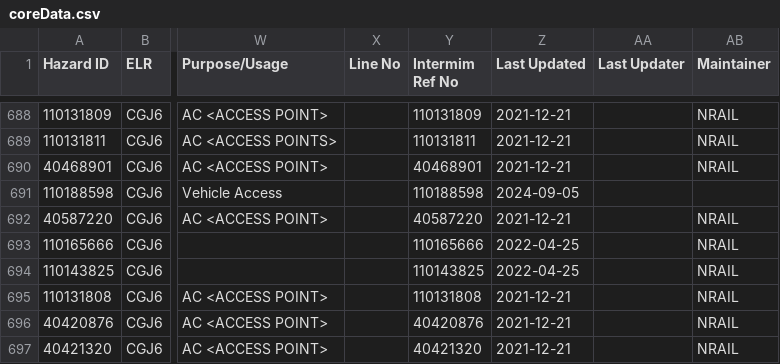
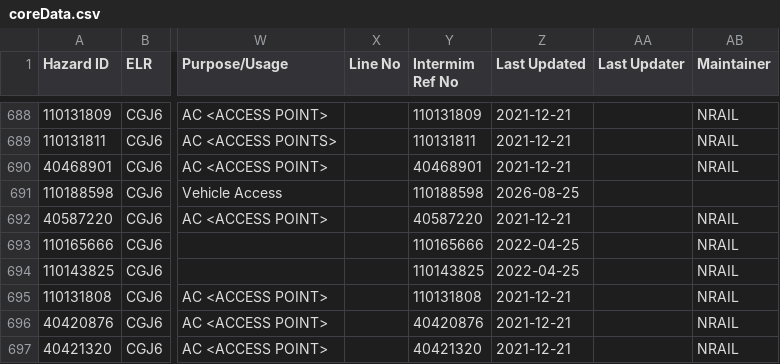
Before and after one commit to infrastructureclub/nr-national-hazard-directory, a CSV file: data/QR/coreData.csv, drawn as a sheet; only a part is shown, gaps mark what is left out; the diff names each change by its address in the sheet, - before the commit and + after, or states it on an @@ line.

Commit message:
Automatic NRNHD data update

```diff
--- a/data/QR/coreData.csv
+++ b/data/QR/coreData.csv
-Z691 (Last Updated): 2024-09-05
+Z691 (Last Updated): 2026-08-25
```
